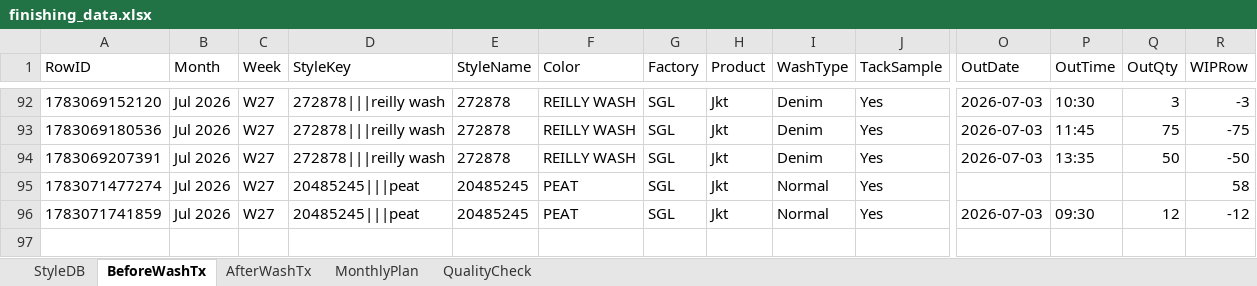
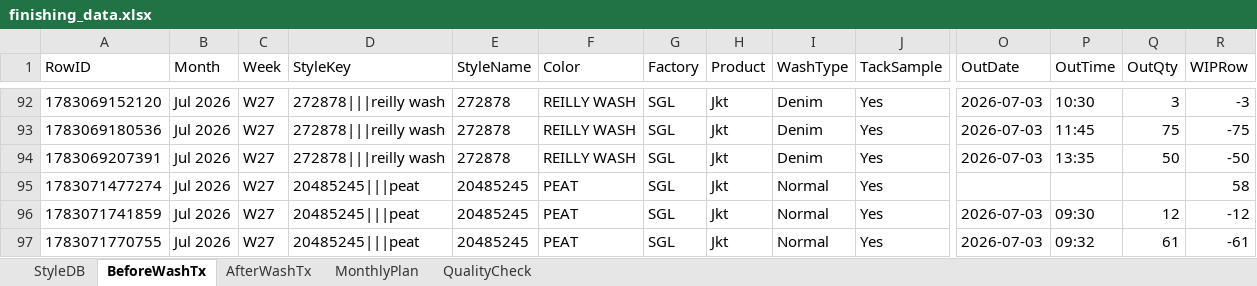
Before and after one commit to Ashen0923/finishing-tracker, an Excel workbook: finishing_data.xlsx, sheet BeforeWashTx, drawn as a sheet; only a part is shown, gaps mark what is left out; values as stored, in another font and other column widths than the file's, no borders; rows hold the shown columns only; the diff names each change by its address in the sheet, - before the commit and + after, or states it on an @@ line.

Commit message:
Update 2026-07-03T09:42:53.464Z

```diff
--- a/finishing_data.xlsx (sheet BeforeWashTx)
+++ b/finishing_data.xlsx (sheet BeforeWashTx)
+row 97: 1783071770755 | Jul 2026 | W27 | 20485245|||peat | 20485245 | PEAT | SGL | Jkt | Normal | Yes | 2026-07-03 | 09:32 | 61 | -61
```
